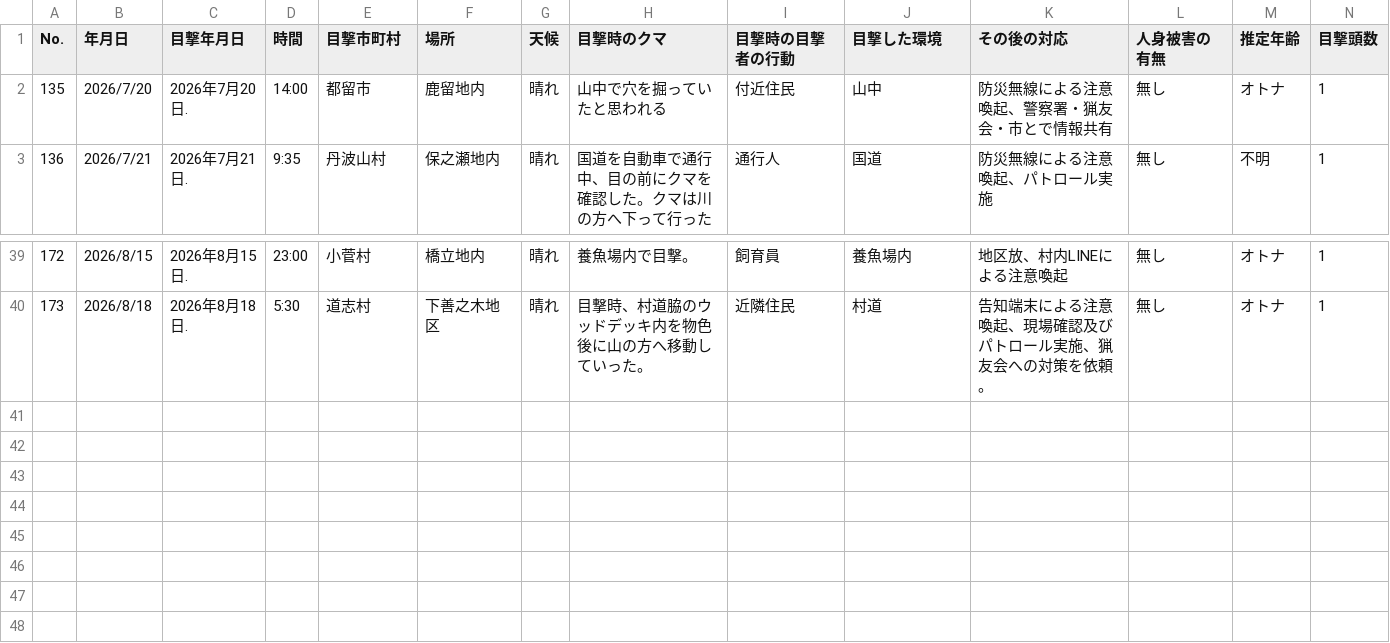
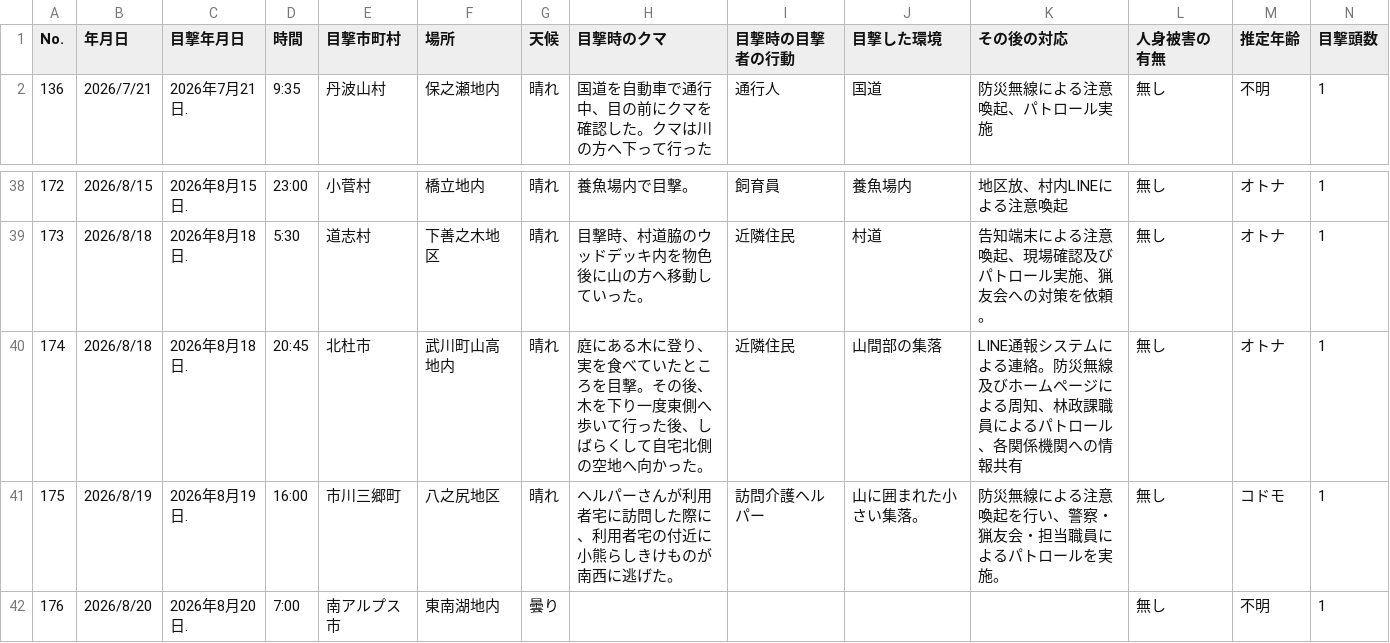
Before and after one commit to shingen-py/sample_20260808, a CSV file: data/2026kumadata_new.csv, drawn as a sheet; only a part is shown, gaps mark what is left out; removed rows and columns are numbered as before the commit, all else as after; rows hold the shown columns only; the diff names each change by its address in the sheet, - before the commit and + after, or states it on an @@ line.

```diff
--- a/data/2026kumadata_new.csv
+++ b/data/2026kumadata_new.csv
-row 2: 135 | 2026/7/20 | 2026年7月20日. | 14:00 | 都留市 | 鹿留地内 | 晴れ | 山中で穴を掘っていたと思われる | 付近住民 | 山中 | 防災無線による注意喚起、警察署・猟友会・市とで情報共有 | 無し | オトナ | 1
+row 40: 174 | 2026/8/18 | 2026年8月18日. | 20:45 | 北杜市 | 武川町山高地内 | 晴れ | 庭にある木に登り、実を食べていたところを目撃。その後、木を下り一度東側へ歩いて行った後、しばらくして自宅北側の空地へ向かった。 | 近隣住民 | 山間部の集落 | LINE通報システムによる連絡。防災無線及びホームページによる周知、林政課職員によるパトロール、各関係機関への情報共有 | 無し | オトナ | 1
+row 41: 175 | 2026/8/19 | 2026年8月19日. | 16:00 | 市川三郷町 | 八之尻地区 | 晴れ | ヘルパーさんが利用者宅に訪問した際に、利用者宅の付近に小熊らしきけものが南西に逃げた。 | 訪問介護ヘルパー | 山に囲まれた小さい集落。 | 防災無線による注意喚起を行い、警察・猟友会・担当職員によるパトロールを実施。 | 無し | コドモ | 1
+row 42: 176 | 2026/8/20 | 2026年8月20日. | 7:00 | 南アルプス市 | 東南湖地内 | 曇り |  |  |  |  | 無し | 不明 | 1
```
Also changed, not shown: data/2026kumadata.csv, 1 other file.
